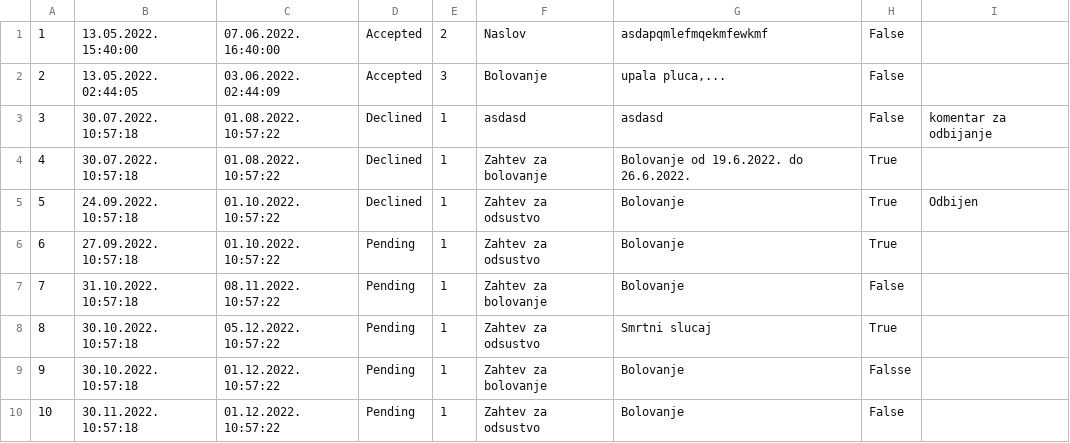
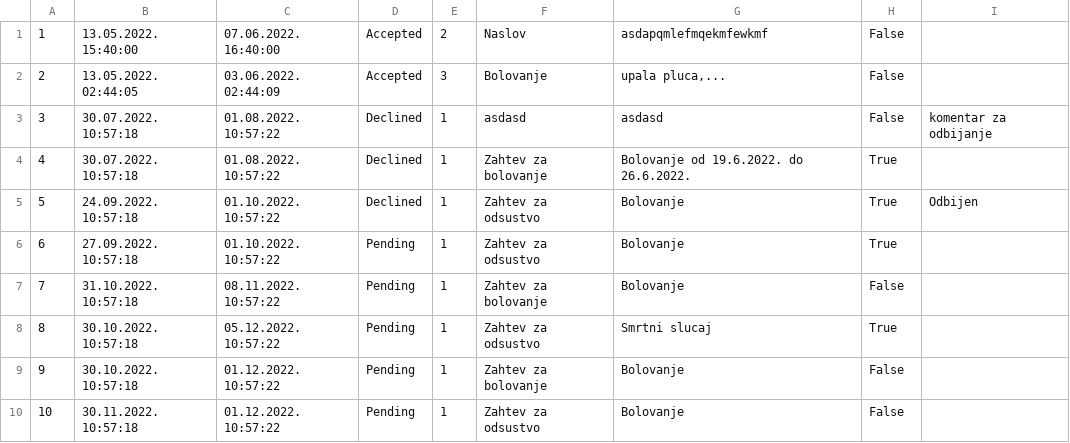
Before and after one commit to dandza7/IN-Tim-9-SIMS-HCI, a CSV file: WpfApp1/Resources/Data/doctors_requests.csv, drawn as a sheet.

```diff
--- a/WpfApp1/Resources/Data/doctors_requests.csv
+++ b/WpfApp1/Resources/Data/doctors_requests.csv
@@ -8,3 +8,3 @@
 8;30.10.2022. 10:57:18;05.12.2022. 10:57:22;Pending;1;Zahtev za odsustvo;Smrtni slucaj;True;
-9;30.10.2022. 10:57:18;01.12.2022. 10:57:22;Pending;1;Zahtev za bolovanje;Bolovanje;Falsse;
+9;30.10.2022. 10:57:18;01.12.2022. 10:57:22;Pending;1;Zahtev za bolovanje;Bolovanje;False;
 10;30.11.2022. 10:57:18;01.12.2022. 10:57:22;Pending;1;Zahtev za odsustvo;Bolovanje;False;
```
Also changed, not shown: 6 other files.
